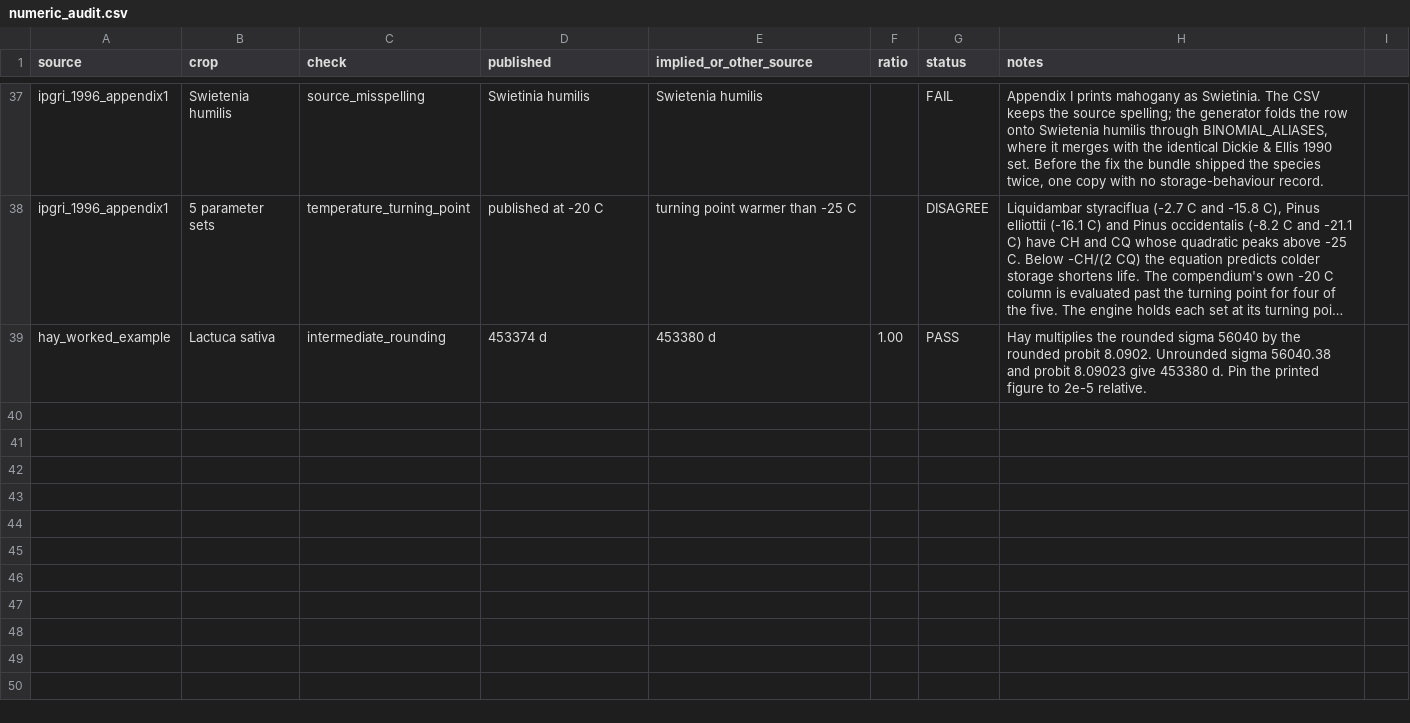
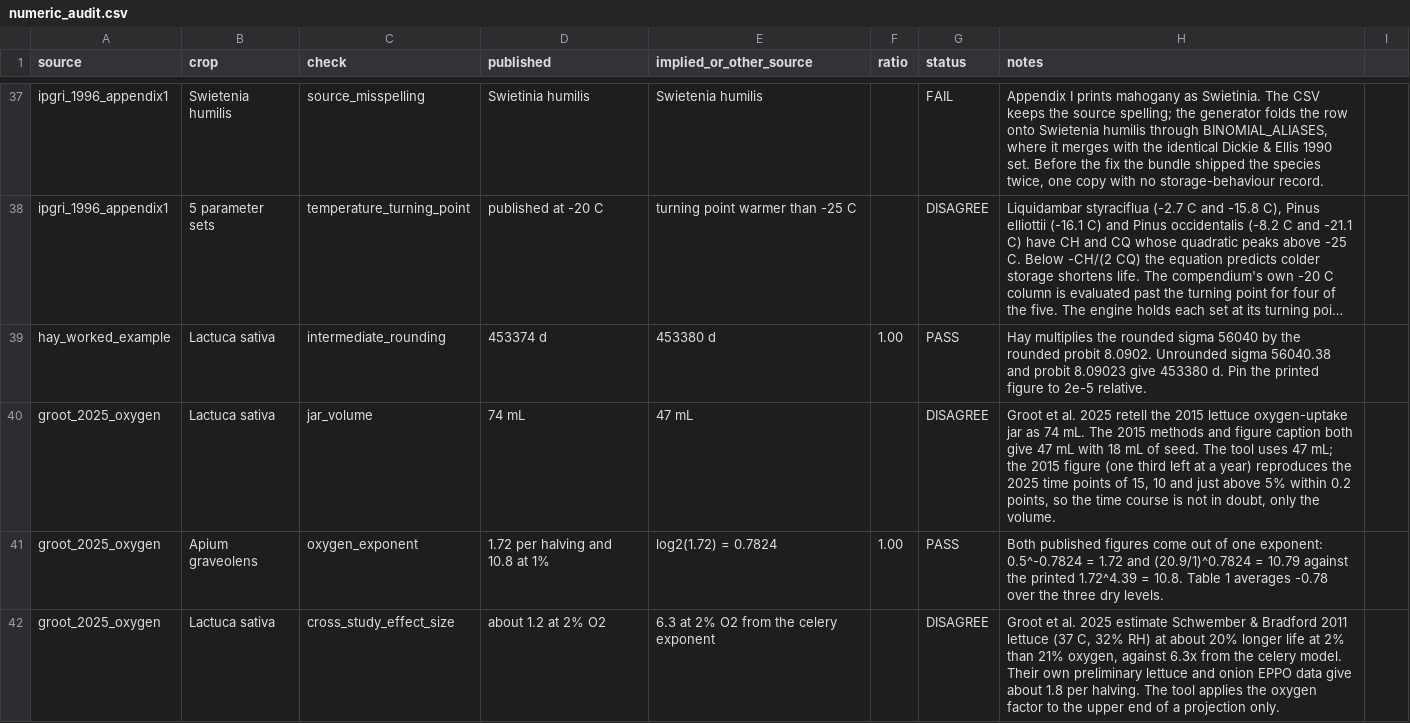
Before and after one commit to jesse-anderson/Tools, a CSV file: data/seed_storage_lab/numeric_audit.csv, drawn as a sheet; only a part is shown, gaps mark what is left out; long unchanged cells end in …; the diff covers the shown part only.

```diff
--- a/data/seed_storage_lab/numeric_audit.csv
+++ b/data/seed_storage_lab/numeric_audit.csv
@@ -39,0 +40,3 @@ hay_worked_example,Lactuca sativa,intermediate_rounding,453374 d,453380 d,1.00,P
+groot_2025_oxygen,Lactuca sativa,jar_volume,74 mL,47 mL,,DISAGREE,"Groot et al. 2025 retell the 2015 lettuce oxygen-uptake jar as 74 mL. The 2015 methods and figure caption both give 47 mL with 18 mL of seed. The tool uses 47 mL; the 2015 figure (one third left at a year) reproduces the 2025 time points of 15, 10 and just above 5% within 0.2 points, so the time course is not in doubt, only the volume."
+groot_2025_oxygen,Apium graveolens,oxygen_exponent,1.72 per halving and 10.8 at 1%,log2(1.72) = 0.7824,1.00,PASS,Both published figures come out of one exponent: 0.5^-0.7824 = 1.72 and (20.9/1)^0.7824 = 10.79 against the printed 1.72^4.39 = 10.8. Table 1 averages -0.78 over the three dry levels.
+groot_2025_oxygen,Lactuca sativa,cross_study_effect_size,about 1.2 at 2% O2,6.3 at 2% O2 from the celery exponent,,DISAGREE,"Groot et al. 2025 estimate Schwember & Bradford 2011 lettuce (37 C, 32% RH) at about 20% longer life at 2% than 21% oxygen, against 6.3x from the celery model. Their own preliminary lettuce and onion EPPO data give about 1.8 per halving. The tool applies the oxygen factor to the upper end of a projection only."
```
Also changed, not shown: 3 added rows and 2 edited cells elsewhere in this file, data/seed_storage_lab/storage_behaviour_flags.csv, 36 other files.
